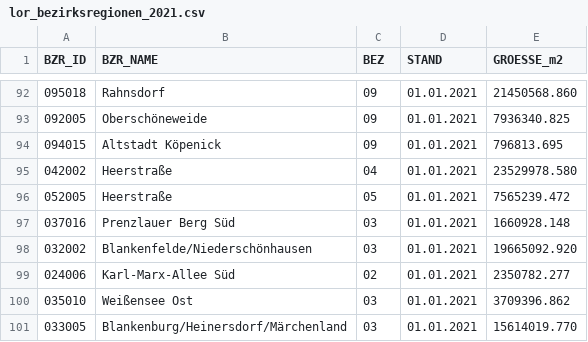
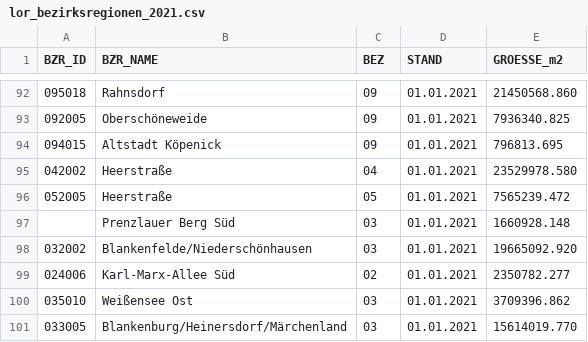
Before and after one commit to adrian-baumann/application_challenge, a CSV file: data/lor_bezirksregionen_2021.csv, drawn as a sheet; only a part is shown, gaps mark what is left out.

```diff
--- a/data/lor_bezirksregionen_2021.csv
+++ b/data/lor_bezirksregionen_2021.csv
@@ -96,3 +96,3 @@ BZR_ID,BZR_NAME,BEZ,STAND,GROESSE_m2
 "052005",Heerstraße,"05",01.01.2021,7565239.472
-"037016",Prenzlauer Berg Süd,"03",01.01.2021,1660928.148
+"   ",Prenzlauer Berg Süd,"03",01.01.2021,1660928.148
 "032002",Blankenfelde/Niederschönhausen,"03",01.01.2021,19665092.920
```
Also changed, not shown: 4 other files.
